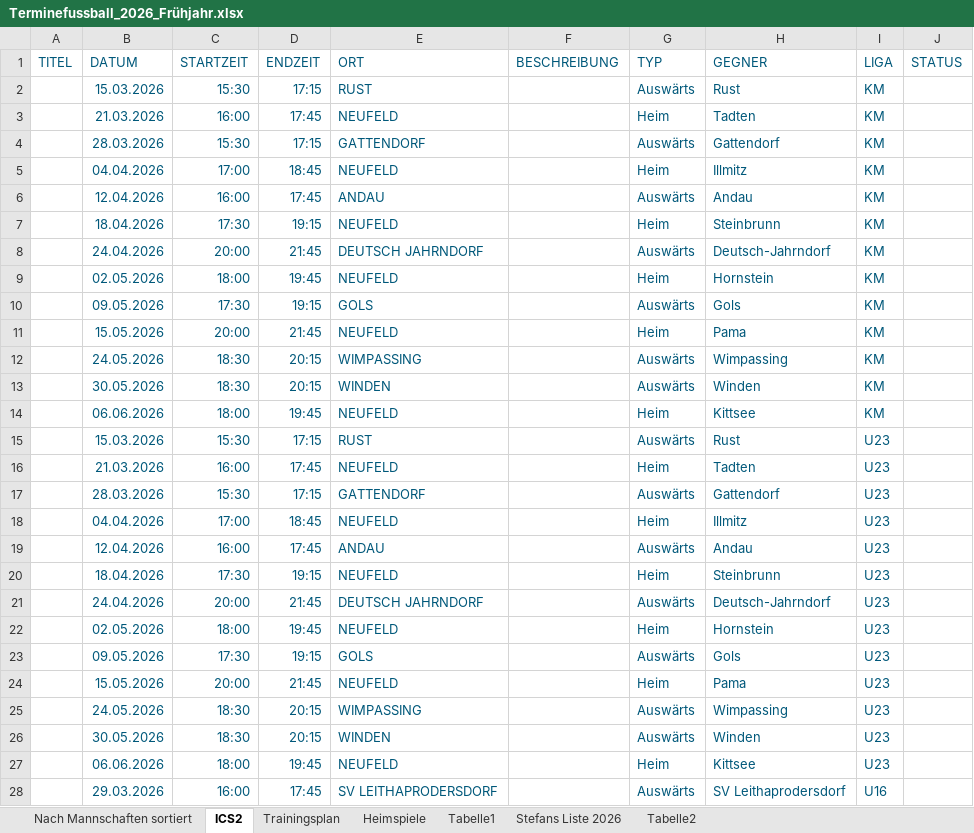
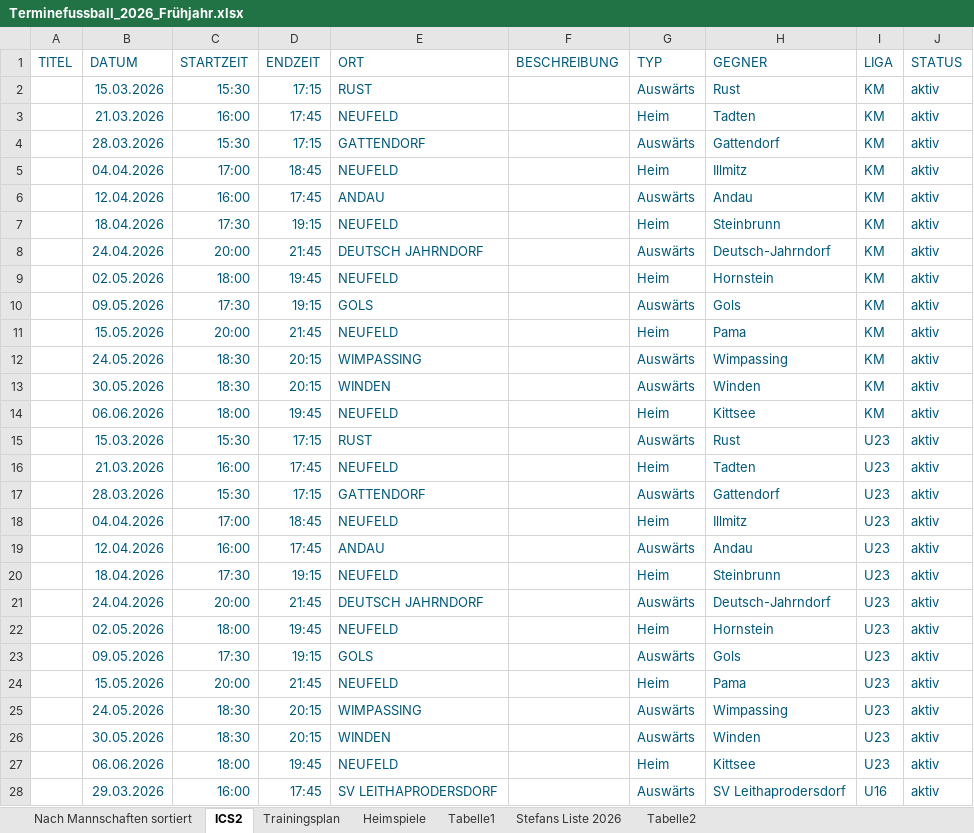
Before and after one commit to dtb-asv/asv-neufeld, an Excel workbook: Terminefussball_2026_Frühjahr.xlsx, sheet ICS2, drawn as a sheet; only a part is shown; values as stored, in another font and other column widths than the file's, no borders; the diff covers the shown part only; the diff names each change by its address in the sheet, - before the commit and + after, or states it on an @@ line.

```diff
--- a/Terminefussball_2026_Frühjahr.xlsx (sheet ICS2)
+++ b/Terminefussball_2026_Frühjahr.xlsx (sheet ICS2)
-J2:J28 (STATUS): (empty)
+J2:J28 (STATUS): aktiv
```
Also changed, not shown: 59 edited cells elsewhere in this sheet, 16 other files.
